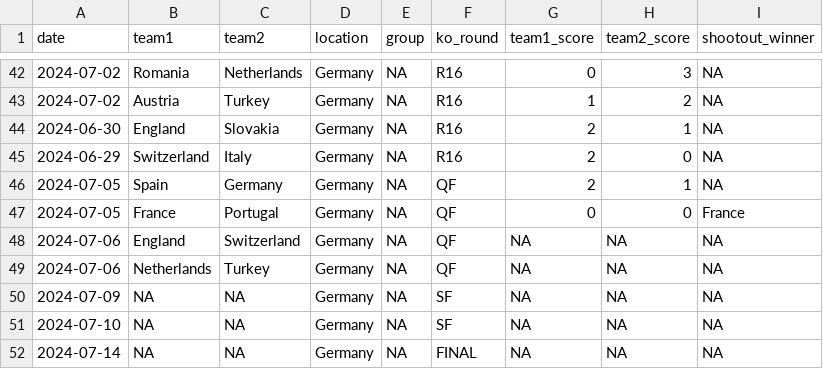
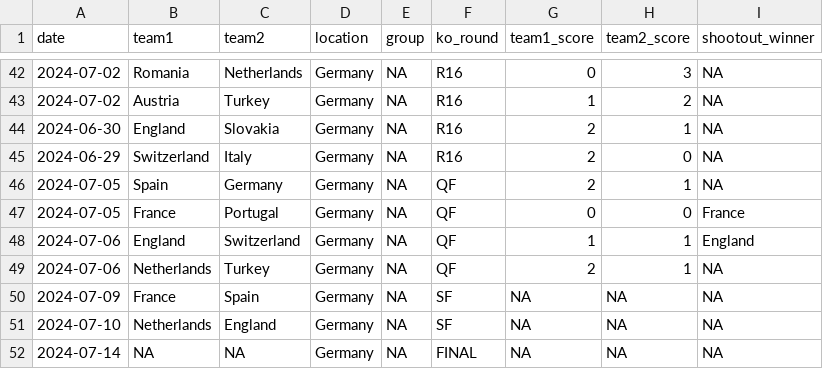
Before and after one commit to lbenz730/intl_soccer_2024, a CSV file: data/euro2024_schedule.csv, drawn as a sheet; only a part is shown, gaps mark what is left out.

```diff
--- a/data/euro2024_schedule.csv
+++ b/data/euro2024_schedule.csv
@@ -47,6 +47,6 @@ date,team1,team2,location,group,ko_round,team1_score,team2_score,shootout_winner
 2024-07-05,France,Portugal,Germany,NA,QF,0,0,France
-2024-07-06,England,Switzerland,Germany,NA,QF,NA,NA,NA
-2024-07-06,Netherlands,Turkey,Germany,NA,QF,NA,NA,NA
-2024-07-09,NA,NA,Germany,NA,SF,NA,NA,NA
-2024-07-10,NA,NA,Germany,NA,SF,NA,NA,NA
+2024-07-06,England,Switzerland,Germany,NA,QF,1,1,England
+2024-07-06,Netherlands,Turkey,Germany,NA,QF,2,1,NA
+2024-07-09,France,Spain,Germany,NA,SF,NA,NA,NA
+2024-07-10,Netherlands,England,Germany,NA,SF,NA,NA,NA
 2024-07-14,NA,NA,Germany,NA,FINAL,NA,NA,NA
```
Also changed, not shown: data/copa2024_schedule.csv, predictions/copa_history.csv, 25 other files.
